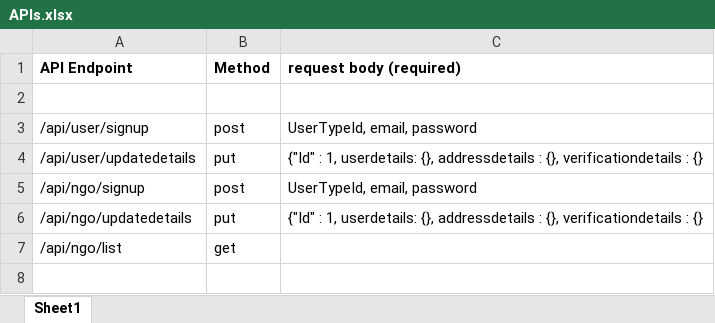
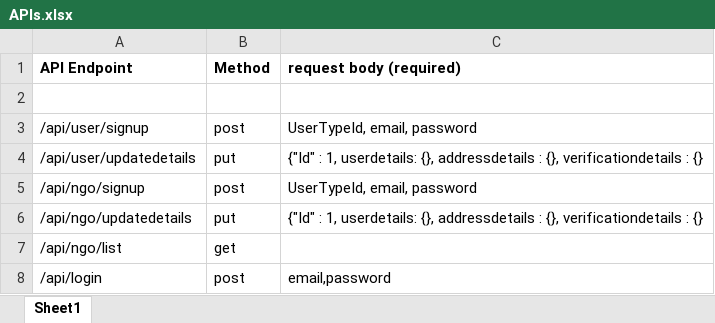
Before and after one commit to cybergroupdevs/BtB_RuntimeTerror, an Excel workbook: Backend/APIs.xlsx, sheet Sheet1, drawn as a sheet; values as stored, in another font and other column widths than the file's, no borders; the diff names each change by its address in the sheet, - before the commit and + after, or states it on an @@ line.

Commit message:
updated excel

```diff
--- a/Backend/APIs.xlsx (sheet Sheet1)
+++ b/Backend/APIs.xlsx (sheet Sheet1)
+row 8: /api/login | post | email,password
```
